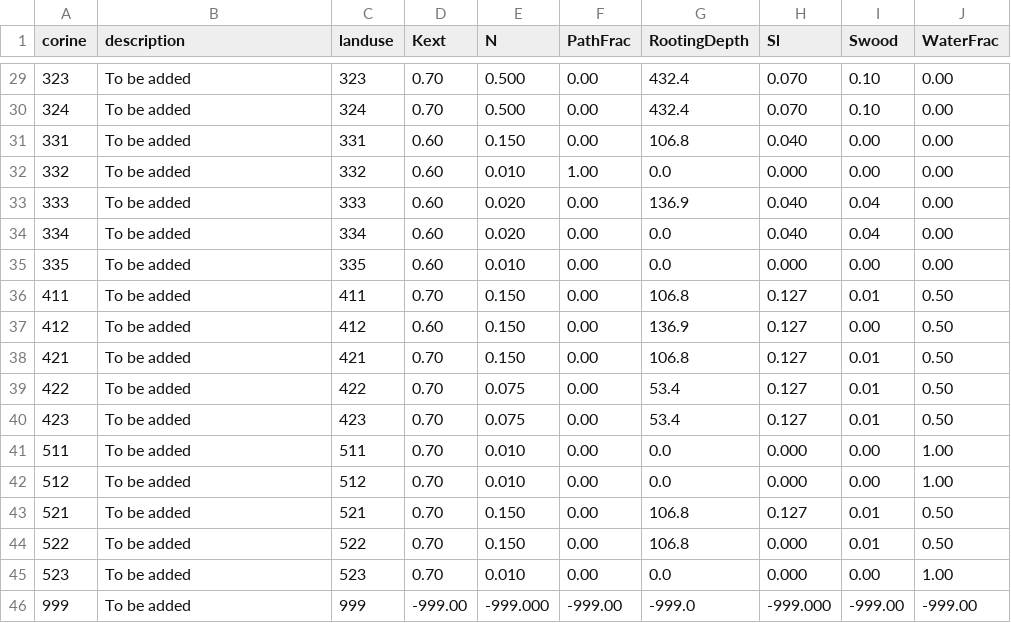
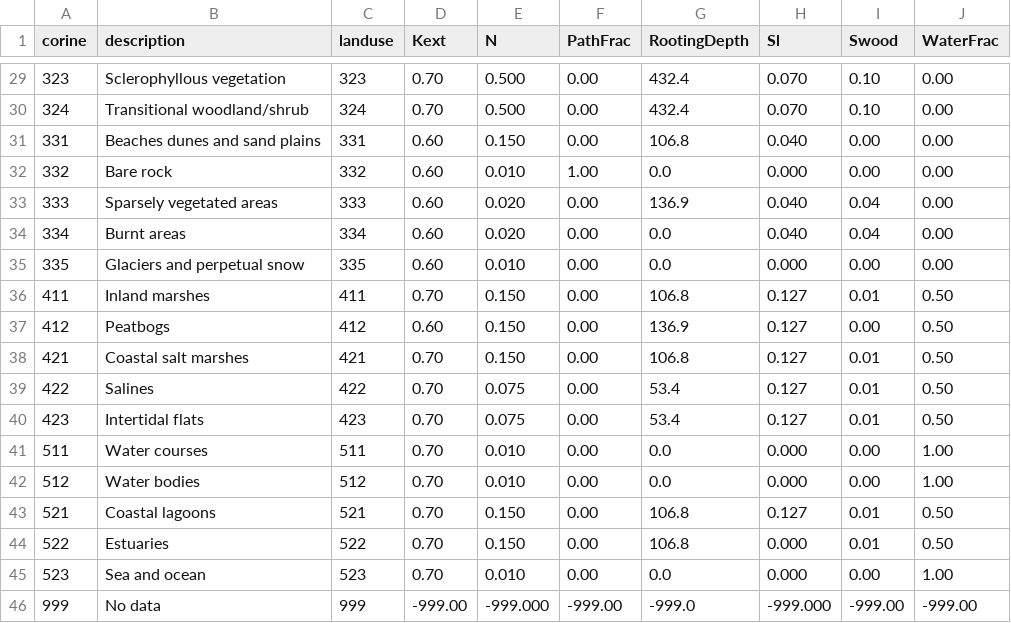
Before and after one commit to Deltares/hydromt_wflow, a CSV file: hydromt_wflow/data/lulc/corine_mapping.csv, drawn as a sheet; only a part is shown, gaps mark what is left out; the diff covers the shown part only.

Commit message:
Added descriptions to Corine land cover classes

```diff
--- a/hydromt_wflow/data/lulc/corine_mapping.csv
+++ b/hydromt_wflow/data/lulc/corine_mapping.csv
@@ -29,18 +29,18 @@ corine,description,landuse,Kext,N,PathFrac,RootingDepth,Sl,Swood,WaterFrac
-323,To be added,323,0.70,0.500,0.00,432.4,0.070,0.10,0.00
-324,To be added,324,0.70,0.500,0.00,432.4,0.070,0.10,0.00
-331,To be added,331,0.60,0.150,0.00,106.8,0.040,0.00,0.00
-332,To be added,332,0.60,0.010,1.00,0.0,0.000,0.00,0.00
-333,To be added,333,0.60,0.020,0.00,136.9,0.040,0.04,0.00
-334,To be added,334,0.60,0.020,0.00,0.0,0.040,0.04,0.00
-335,To be added,335,0.60,0.010,0.00,0.0,0.000,0.00,0.00
-411,To be added,411,0.70,0.150,0.00,106.8,0.127,0.01,0.50
-412,To be added,412,0.60,0.150,0.00,136.9,0.127,0.00,0.50
-421,To be added,421,0.70,0.150,0.00,106.8,0.127,0.01,0.50
-422,To be added,422,0.70,0.075,0.00,53.4,0.127,0.01,0.50
-423,To be added,423,0.70,0.075,0.00,53.4,0.127,0.01,0.50
-511,To be added,511,0.70,0.010,0.00,0.0,0.000,0.00,1.00
-512,To be added,512,0.70,0.010,0.00,0.0,0.000,0.00,1.00
-521,To be added,521,0.70,0.150,0.00,106.8,0.127,0.01,0.50
-522,To be added,522,0.70,0.150,0.00,106.8,0.000,0.01,0.50
-523,To be added,523,0.70,0.010,0.00,0.0,0.000,0.00,1.00
-999,To be added,999,-999.00,-999.000,-999.00,-999.0,-999.000,-999.00,-999.00
+323,Sclerophyllous vegetation,323,0.70,0.500,0.00,432.4,0.070,0.10,0.00
+324,Transitional woodland/shrub,324,0.70,0.500,0.00,432.4,0.070,0.10,0.00
+331,Beaches dunes and sand plains,331,0.60,0.150,0.00,106.8,0.040,0.00,0.00
+332,Bare rock,332,0.60,0.010,1.00,0.0,0.000,0.00,0.00
+333,Sparsely vegetated areas,333,0.60,0.020,0.00,136.9,0.040,0.04,0.00
+334,Burnt areas,334,0.60,0.020,0.00,0.0,0.040,0.04,0.00
+335,Glaciers and perpetual snow,335,0.60,0.010,0.00,0.0,0.000,0.00,0.00
+411,Inland marshes,411,0.70,0.150,0.00,106.8,0.127,0.01,0.50
+412,Peatbogs,412,0.60,0.150,0.00,136.9,0.127,0.00,0.50
+421,Coastal salt marshes,421,0.70,0.150,0.00,106.8,0.127,0.01,0.50
+422,Salines,422,0.70,0.075,0.00,53.4,0.127,0.01,0.50
+423,Intertidal flats,423,0.70,0.075,0.00,53.4,0.127,0.01,0.50
+511,Water courses,511,0.70,0.010,0.00,0.0,0.000,0.00,1.00
+512,Water bodies,512,0.70,0.010,0.00,0.0,0.000,0.00,1.00
+521,Coastal lagoons,521,0.70,0.150,0.00,106.8,0.127,0.01,0.50
+522,Estuaries,522,0.70,0.150,0.00,106.8,0.000,0.01,0.50
+523,Sea and ocean,523,0.70,0.010,0.00,0.0,0.000,0.00,1.00
+999,No data,999,-999.00,-999.000,-999.00,-999.0,-999.000,-999.00,-999.00
```
Also changed, not shown: 27 edited cells elsewhere in this file.
